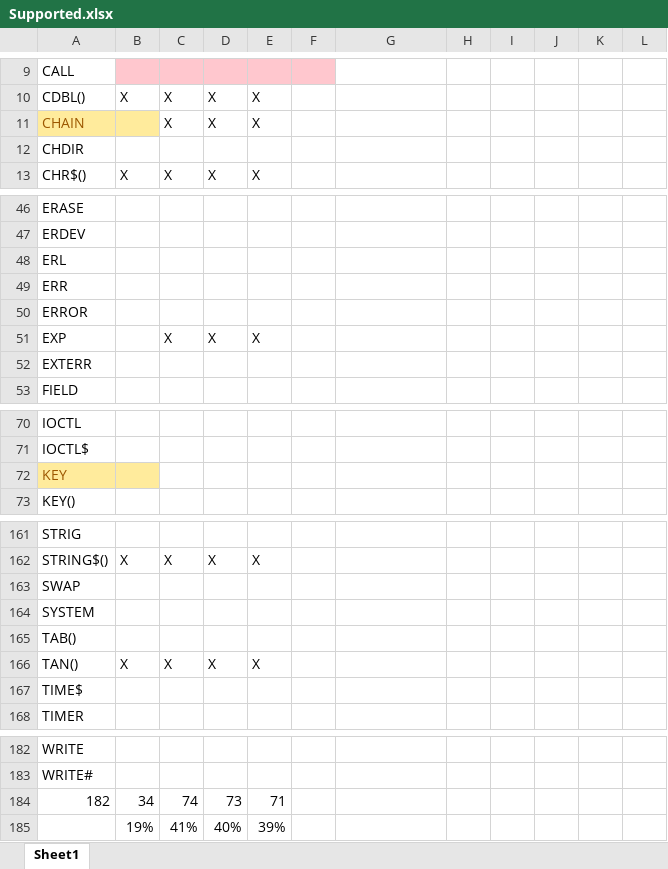
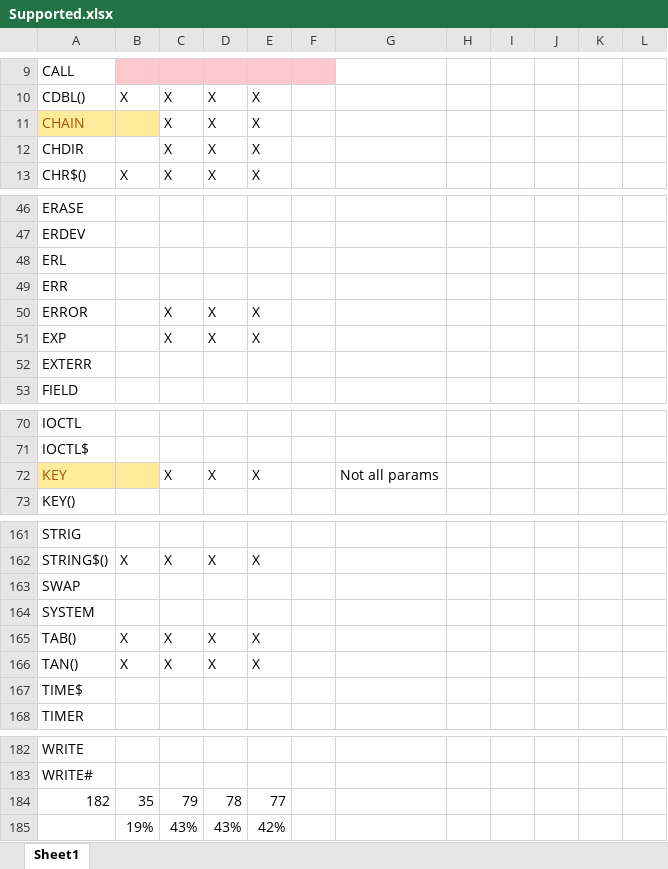
Before and after one commit to navionguy/basicwasm, an Excel workbook: Supported.xlsx, sheet Sheet1, drawn as a sheet; only a part is shown, gaps mark what is left out; values as stored, in another font and other column widths than the file's, no borders; removed rows and columns are numbered as before the commit, all else as after; the diff covers the shown part only; the diff names each change by its address in the sheet, - before the commit and + after, or states it on an @@ line.

```diff
--- a/Supported.xlsx (sheet Sheet1)
+++ b/Supported.xlsx (sheet Sheet1)
-C12: (empty)
+C12: X
-D12: (empty)
+D12: X
-E12: (empty)
+E12: X
-C50: (empty)
+C50: X
-D50: (empty)
+D50: X
-E50: (empty)
+E50: X
-C72: (empty)
+C72: X
-D72: (empty)
+D72: X
-E72: (empty)
+E72: X
-G72: (empty)
+G72: Not all params
-B165: (empty)
+B165: X
-C165: (empty)
+C165: X
-D165: (empty)
+D165: X
-E165: (empty)
+E165: X
-B184: 34
+B184: 35
-C184: 74
+C184: 79
-D184: 73
+D184: 78
-E184: 71
+E184: 77
-row 185:  | 19% | 41% | 40% | 39%
+row 185:  | 19% | 43% | 43% | 42%
```
Also changed, not shown: 5 edited cells elsewhere in this sheet, 3 other files.
